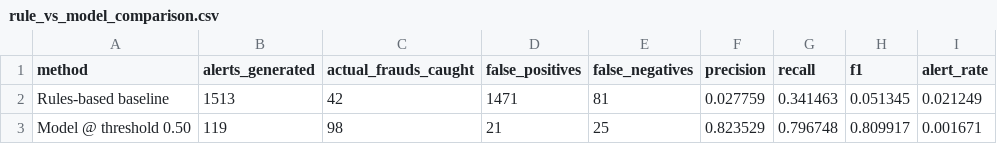
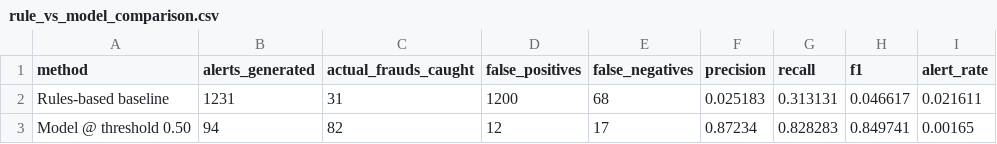
Before and after one commit to JustinJ-Lo/credit-card-fraud-risk-monitoring, a CSV file: outputs/rule_vs_model_comparison.csv, drawn as a sheet.

```diff
--- a/outputs/rule_vs_model_comparison.csv
+++ b/outputs/rule_vs_model_comparison.csv
@@ -1,3 +1,3 @@
 method,alerts_generated,actual_frauds_caught,false_positives,false_negatives,precision,recall,f1,alert_rate
-Rules-based baseline,1513,42,1471,81,0.027759,0.341463,0.051345,0.021249
-Model @ threshold 0.50,119,98,21,25,0.823529,0.796748,0.809917,0.001671
+Rules-based baseline,1231,31,1200,68,0.025183,0.313131,0.046617,0.021611
+Model @ threshold 0.50,94,82,12,17,0.87234,0.828283,0.849741,0.00165
```
Also changed, not shown: data/processed/top_100_alerts_for_review.csv, outputs/risk_band_summary.csv, 21 other files.
